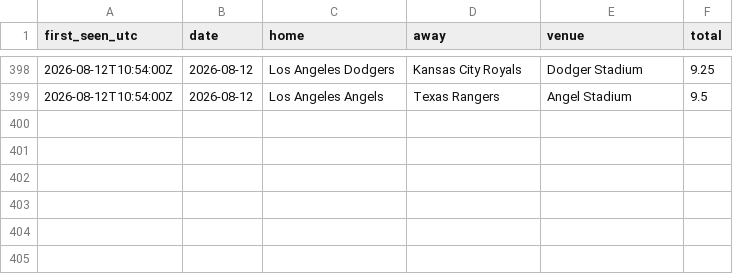
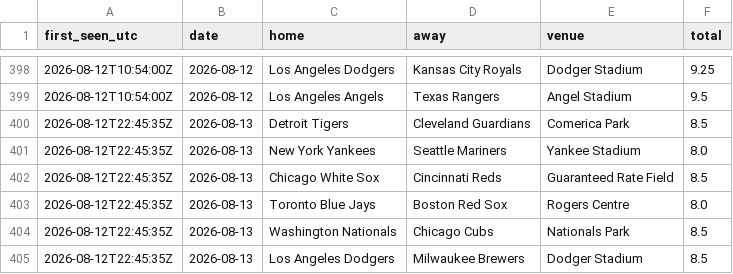
Before and after one commit to barneygr33n/mlb-weather-flags, a CSV file: docs/totals_log.csv, drawn as a sheet; only a part is shown, gaps mark what is left out.

```diff
--- a/docs/totals_log.csv
+++ b/docs/totals_log.csv
@@ -399 +399,7 @@ first_seen_utc,date,home,away,venue,total
 2026-08-12T10:54:00Z,2026-08-12,Los Angeles Angels,Texas Rangers,Angel Stadium,9.5
+2026-08-12T22:45:35Z,2026-08-13,Detroit Tigers,Cleveland Guardians,Comerica Park,8.5
+2026-08-12T22:45:35Z,2026-08-13,New York Yankees,Seattle Mariners,Yankee Stadium,8.0
+2026-08-12T22:45:35Z,2026-08-13,Chicago White Sox,Cincinnati Reds,Guaranteed Rate Field,8.5
+2026-08-12T22:45:35Z,2026-08-13,Toronto Blue Jays,Boston Red Sox,Rogers Centre,8.0
+2026-08-12T22:45:35Z,2026-08-13,Washington Nationals,Chicago Cubs,Nationals Park,8.5
+2026-08-12T22:45:35Z,2026-08-13,Los Angeles Dodgers,Milwaukee Brewers,Dodger Stadium,8.5
```
Also changed, not shown: 1 other file.
